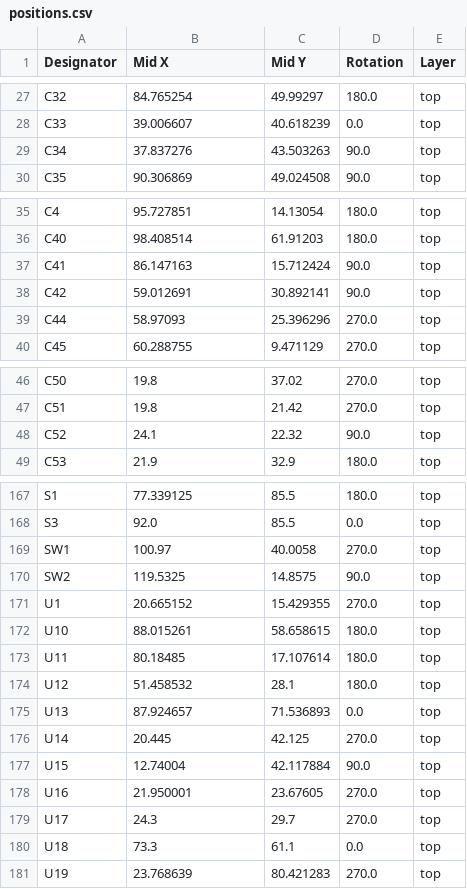
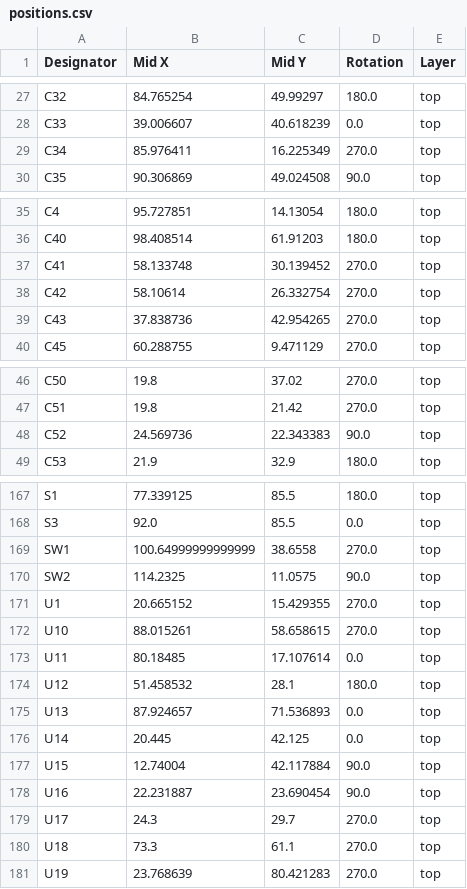
Before and after one commit to fluffy/blinky, a CSV file: hardware/clock_A/production/positions.csv, drawn as a sheet; only a part is shown, gaps mark what is left out; the diff covers the shown part only.

```diff
--- a/hardware/clock_A/production/positions.csv
+++ b/hardware/clock_A/production/positions.csv
@@ -28,3 +28,3 @@ C32,84.765254,49.99297,180.0,top
 C33,39.006607,40.618239,0.0,top
-C34,37.837276,43.503263,90.0,top
+C34,85.976411,16.225349,270.0,top
 C35,90.306869,49.024508,90.0,top
@@ -36,5 +36,5 @@ C4,95.727851,14.13054,180.0,top
 C40,98.408514,61.91203,180.0,top
-C41,86.147163,15.712424,90.0,top
-C42,59.012691,30.892141,90.0,top
-C44,58.97093,25.396296,270.0,top
+C41,58.133748,30.139452,270.0,top
+C42,58.10614,26.332754,270.0,top
+C43,37.838736,42.954265,270.0,top
 C45,60.288755,9.471129,270.0,top
@@ -47,3 +47,3 @@ C50,19.8,37.02,270.0,top
 C51,19.8,21.42,270.0,top
-C52,24.1,22.32,90.0,top
+C52,24.569736,22.343383,90.0,top
 C53,21.9,32.9,180.0,top
@@ -168,14 +168,14 @@ S1,77.339125,85.5,180.0,top
 S3,92.0,85.5,0.0,top
-SW1,100.97,40.0058,270.0,top
-SW2,119.5325,14.8575,90.0,top
+SW1,100.64999999999999,38.6558,270.0,top
+SW2,114.2325,11.0575,90.0,top
 U1,20.665152,15.429355,270.0,top
-U10,88.015261,58.658615,180.0,top
-U11,80.18485,17.107614,180.0,top
+U10,88.015261,58.658615,270.0,top
+U11,80.18485,17.107614,0.0,top
 U12,51.458532,28.1,180.0,top
 U13,87.924657,71.536893,0.0,top
-U14,20.445,42.125,270.0,top
+U14,20.445,42.125,0.0,top
 U15,12.74004,42.117884,90.0,top
-U16,21.950001,23.67605,270.0,top
+U16,22.231887,23.690454,90.0,top
 U17,24.3,29.7,270.0,top
-U18,73.3,61.1,0.0,top
+U18,73.3,61.1,270.0,top
 U19,23.768639,80.421283,270.0,top
```
Also changed, not shown: 9 edited cells elsewhere in this file, hardware/clock_A/production/bom.csv, hardware/clock_A/production/designators.csv, 6 other files.
